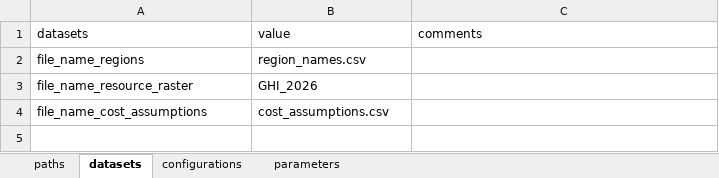
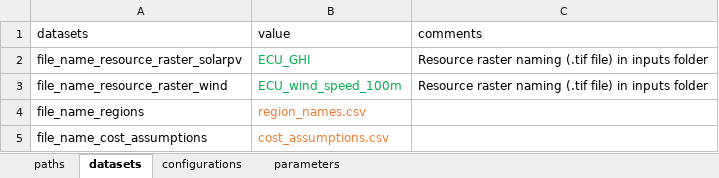
Before and after one commit to VUB-HYDR/model_supply_regions, an Excel workbook: 3_attributor_combiner/control_file_attributor_combiner.xlsx, sheet datasets, drawn as a sheet; values as stored, in another font and other column widths than the file's, no borders; table styles not drawn; removed rows and columns are numbered as before the commit, all else as after; the diff names each change by its address in the sheet, - before the commit and + after, or states it on an @@ line.

```diff
--- a/3_attributor_combiner/control_file_attributor_combiner.xlsx (sheet datasets)
+++ b/3_attributor_combiner/control_file_attributor_combiner.xlsx (sheet datasets)
+row 2: file_name_resource_raster_solarpv | ECU_GHI | Resource raster naming (.tif file) in inputs folder
+row 3: file_name_resource_raster_wind | ECU_wind_speed_100m | Resource raster naming (.tif file) in inputs folder
-B4 text colour: black
+B4 text colour: #ED7D31
-row 3: file_name_resource_raster | GHI_2026
-B5 text colour: black
+B5 text colour: #ED7D31
```
Also changed, not shown: sheet parameters, sheet configurations, sheet paths, 1_msr_creator/control_file_msr_creator.xlsx, 2_profile_generator/control_file_profile_generator.xlsx, 5 other files.
